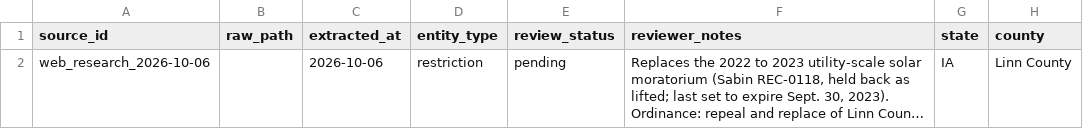
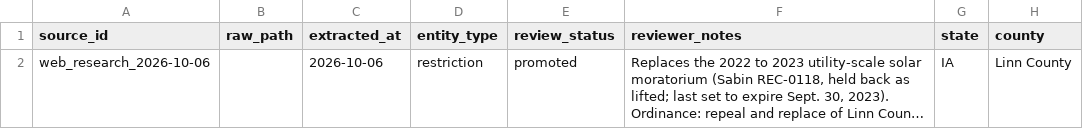
Before and after one commit to pricephillips/renewable-opposition, a CSV file: data/review/queue.csv, drawn as a sheet; only a part is shown; long unchanged cells end in …; the diff names each change by its address in the sheet, - before the commit and + after, or states it on an @@ line.

```diff
--- a/data/review/queue.csv
+++ b/data/review/queue.csv
-E2 (review_status): pending
+E2 (review_status): promoted
```
Also changed, not shown: data/processed/restrictions.csv, data/processed/sources.csv, 9 other files.
